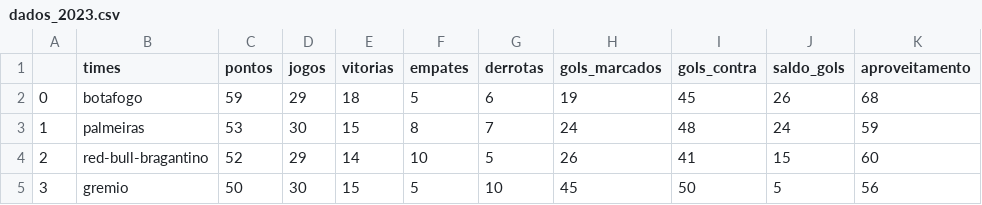
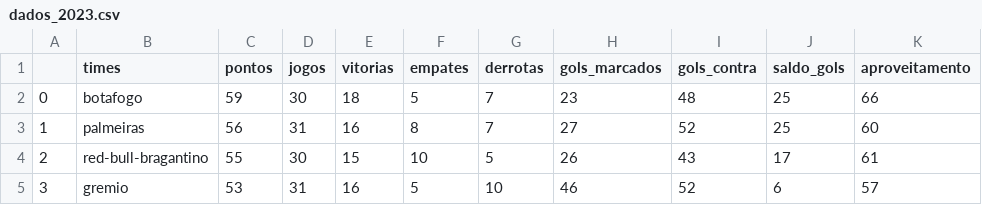
Before and after one commit to silviolima07/fut_serieA_2023, a CSV file: CSV/dados_2023.csv, drawn as a sheet; only a part is shown; the diff covers the shown part only.

```diff
--- a/CSV/dados_2023.csv
+++ b/CSV/dados_2023.csv
@@ -1,5 +1,5 @@
 ,times,pontos,jogos,vitorias,empates,derrotas,gols_marcados,gols_contra,saldo_gols,aproveitamento
-0,botafogo,59,29,18,5,6,19,45,26,68
-1,palmeiras,53,30,15,8,7,24,48,24,59
-2,red-bull-bragantino,52,29,14,10,5,26,41,15,60
-3,gremio,50,30,15,5,10,45,50,5,56
+0,botafogo,59,30,18,5,7,23,48,25,66
+1,palmeiras,56,31,16,8,7,27,52,25,60
+2,red-bull-bragantino,55,30,15,10,5,26,43,17,61
+3,gremio,53,31,16,5,10,46,52,6,57
```
Also changed, not shown: 127 edited cells elsewhere in this file, CSV/dados_2012_2023.csv.
